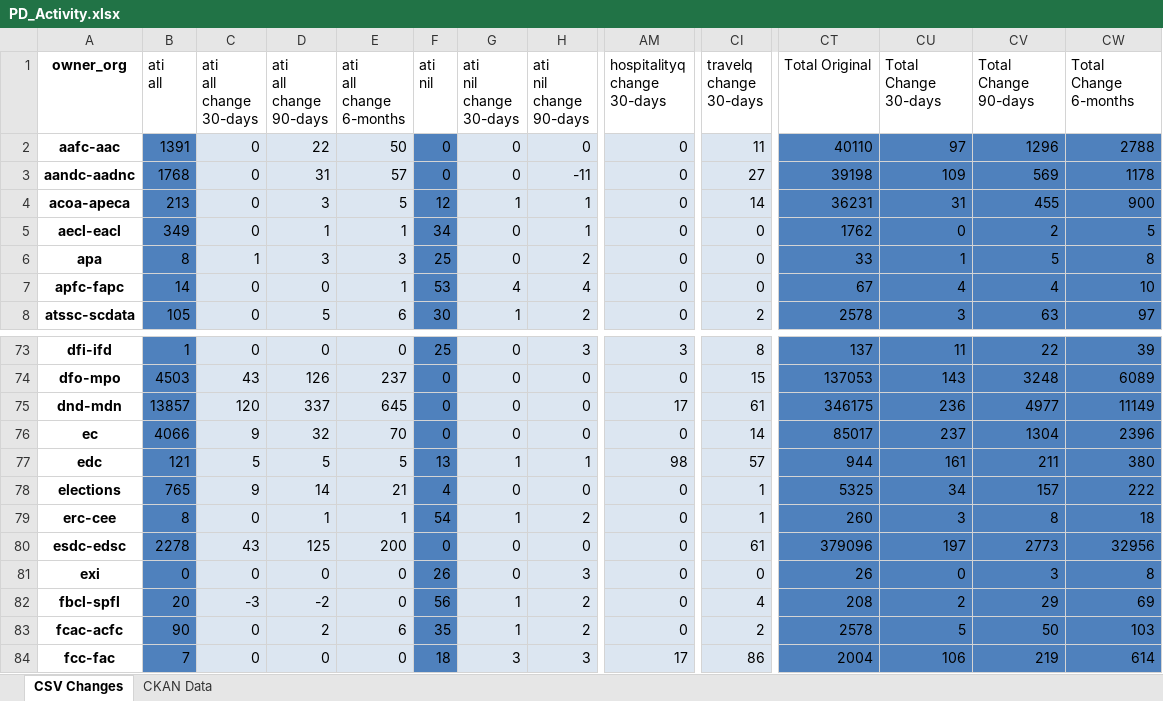
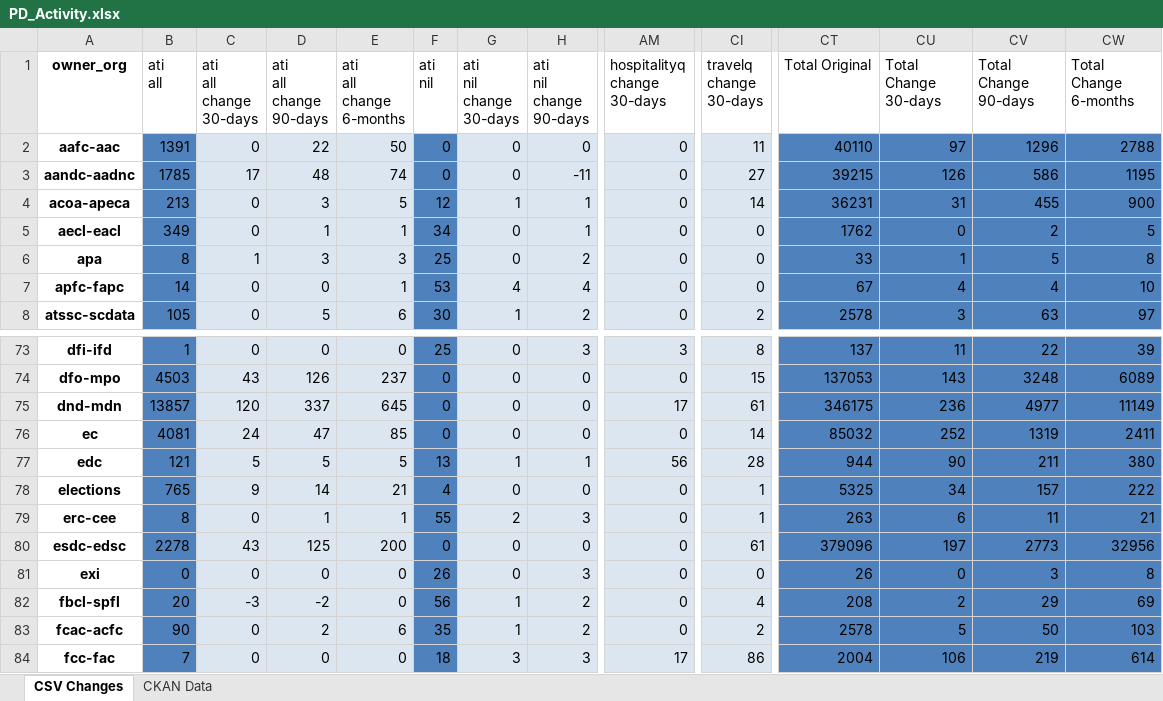
Before and after one commit to PatLittle/analytics-corporate-reporting, an Excel workbook: PD_CHANGES_RPT/PD_Activity.xlsx, sheet CSV Changes, drawn as a sheet; only a part is shown, gaps mark what is left out; values as stored, in another font and other column widths than the file's, no borders; the diff covers the shown part only; the diff names each change by its address in the sheet, - before the commit and + after, or states it on an @@ line.

```diff
--- a/PD_CHANGES_RPT/PD_Activity.xlsx (sheet CSV Changes)
+++ b/PD_CHANGES_RPT/PD_Activity.xlsx (sheet CSV Changes)
-B3 (ati all): 1768
+B3 (ati all): 1785
-C3 (ati all change 30-days): 0
+C3 (ati all change 30-days): 17
-D3 (ati all change 90-days): 31
+D3 (ati all change 90-days): 48
-E3 (ati all change 6-months): 57
+E3 (ati all change 6-months): 74
-CT3 (Total Original): 39198
+CT3 (Total Original): 39215
-CU3 (Total Change 30-days): 109
+CU3 (Total Change 30-days): 126
-CV3 (Total Change 90-days): 569
+CV3 (Total Change 90-days): 586
-CW3 (Total Change 6-months): 1178
+CW3 (Total Change 6-months): 1195
-B76 (ati all): 4066
+B76 (ati all): 4081
-C76 (ati all change 30-days): 9
+C76 (ati all change 30-days): 24
-D76 (ati all change 90-days): 32
+D76 (ati all change 90-days): 47
-E76 (ati all change 6-months): 70
+E76 (ati all change 6-months): 85
-CT76 (Total Original): 85017
+CT76 (Total Original): 85032
-CU76 (Total Change 30-days): 237
+CU76 (Total Change 30-days): 252
-CV76 (Total Change 90-days): 1304
+CV76 (Total Change 90-days): 1319
-CW76 (Total Change 6-months): 2396
+CW76 (Total Change 6-months): 2411
-AM77 (hospitalityq change 30-days): 98
+AM77 (hospitalityq change 30-days): 56
-CI77 (travelq change 30-days): 57
+CI77 (travelq change 30-days): 28
-CU77 (Total Change 30-days): 161
+CU77 (Total Change 30-days): 90
-F79 (ati nil): 54
+F79 (ati nil): 55
-G79 (ati nil change 30-days): 1
+G79 (ati nil change 30-days): 2
-H79 (ati nil change 90-days): 2
+H79 (ati nil change 90-days): 3
-CT79 (Total Original): 260
+CT79 (Total Original): 263
-CU79 (Total Change 30-days): 3
+CU79 (Total Change 30-days): 6
-CV79 (Total Change 90-days): 8
+CV79 (Total Change 90-days): 11
-CW79 (Total Change 6-months): 18
+CW79 (Total Change 6-months): 21
```
Also changed, not shown: 146 edited cells elsewhere in this sheet, sheet CKAN Data, 2 other files.
